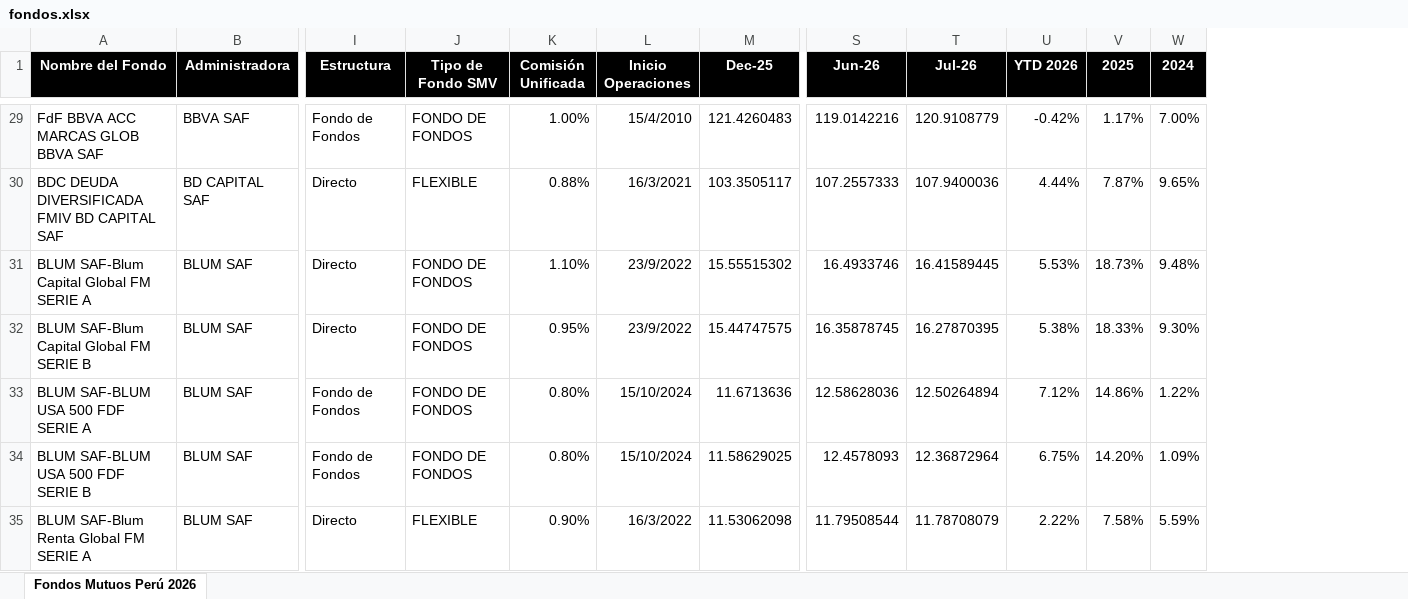
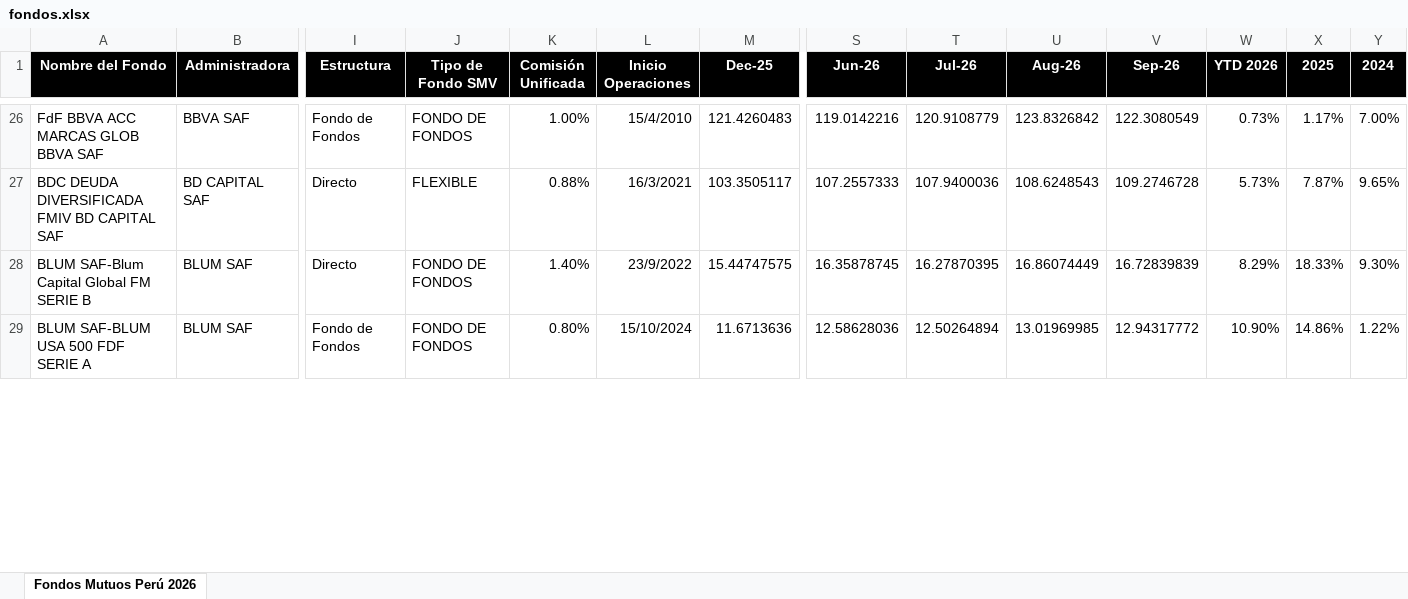
Before and after one commit to S4consultoria/s4-monitor-fondos-mutuos, an Excel workbook: fondos.xlsx, sheet Fondos Mutuos Perú 2026, drawn as a sheet; only a part is shown, gaps mark what is left out; values as stored, in another font and other column widths than the file's, no borders; conditional formats not drawn; removed rows and columns are numbered as before the commit, all else as after; rows hold the shown columns only; the diff covers the shown part only; the diff names each change by its address in the sheet, - before the commit and + after, or states it on an @@ line.

```diff
--- a/fondos.xlsx (sheet Fondos Mutuos Perú 2026)
+++ b/fondos.xlsx (sheet Fondos Mutuos Perú 2026)
+column U (Aug-26), rows 26-29: 123.8326842 | 108.6248543 | 16.86074449 | 13.01969985
+column V (Sep-26), rows 26-29: 122.3080549 | 109.2746728 | 16.72839839 | 12.94317772
-W26 (YTD 2026): -0.42%
+W26 (YTD 2026): 0.73%
-W27 (YTD 2026): 4.44%
+W27 (YTD 2026): 5.73%
-row 31: BLUM SAF-Blum Capital Global FM SERIE A | BLUM SAF | Directo | FONDO DE FONDOS | 1.10% | 23/9/2022 | 15.55515302 | 16.4933746 | 16.41589445 | 5.53% | 18.73% | 9.48%
-K28 (Comisión Unificada): 0.95%
+K28 (Comisión Unificada): 1.40%
-W28 (YTD 2026): 5.38%
+W28 (YTD 2026): 8.29%
-W29 (YTD 2026): 7.12%
+W29 (YTD 2026): 10.90%
-row 34: BLUM SAF-BLUM USA 500 FDF SERIE B | BLUM SAF | Fondo de Fondos | FONDO DE FONDOS | 0.80% | 15/10/2024 | 11.58629025 | 12.4578093 | 12.36872964 | 6.75% | 14.20% | 1.09%
-row 35: BLUM SAF-Blum Renta Global FM SERIE A | BLUM SAF | Directo | FLEXIBLE | 0.90% | 16/3/2022 | 11.53062098 | 11.79508544 | 11.78708079 | 2.22% | 7.58% | 5.59%
```
Also changed, not shown: 61 removed rows and 143 edited cells elsewhere in this sheet, formulas that keep their value.
